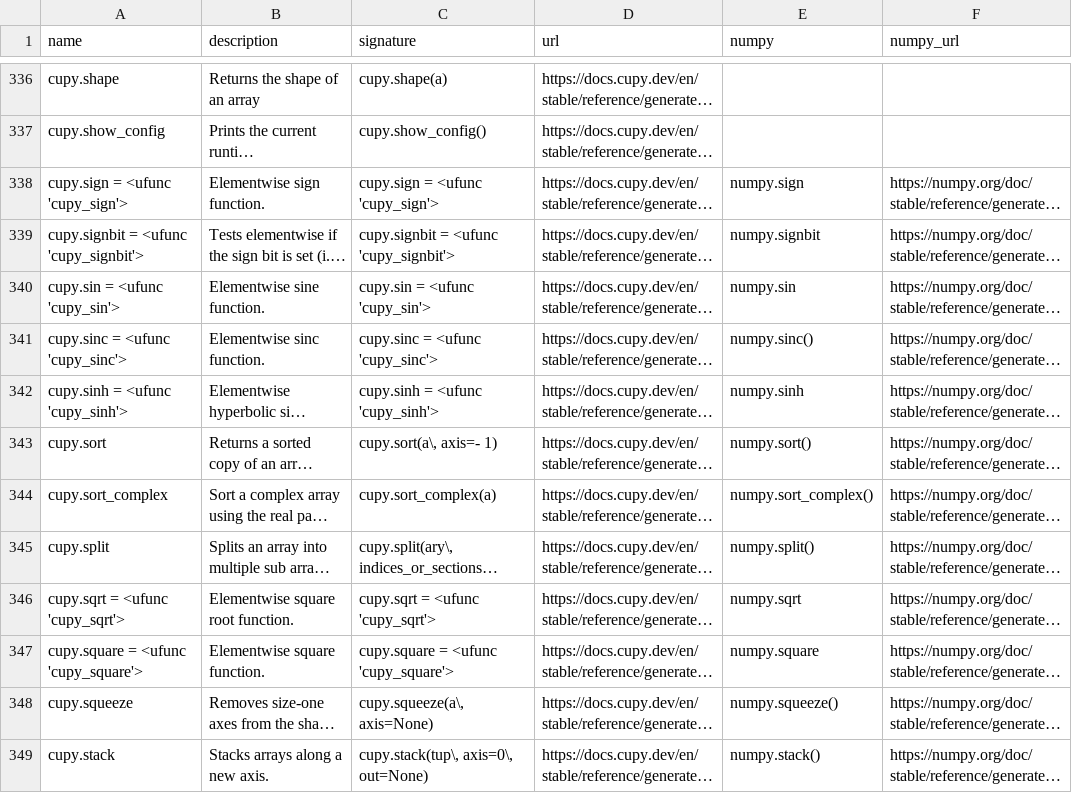
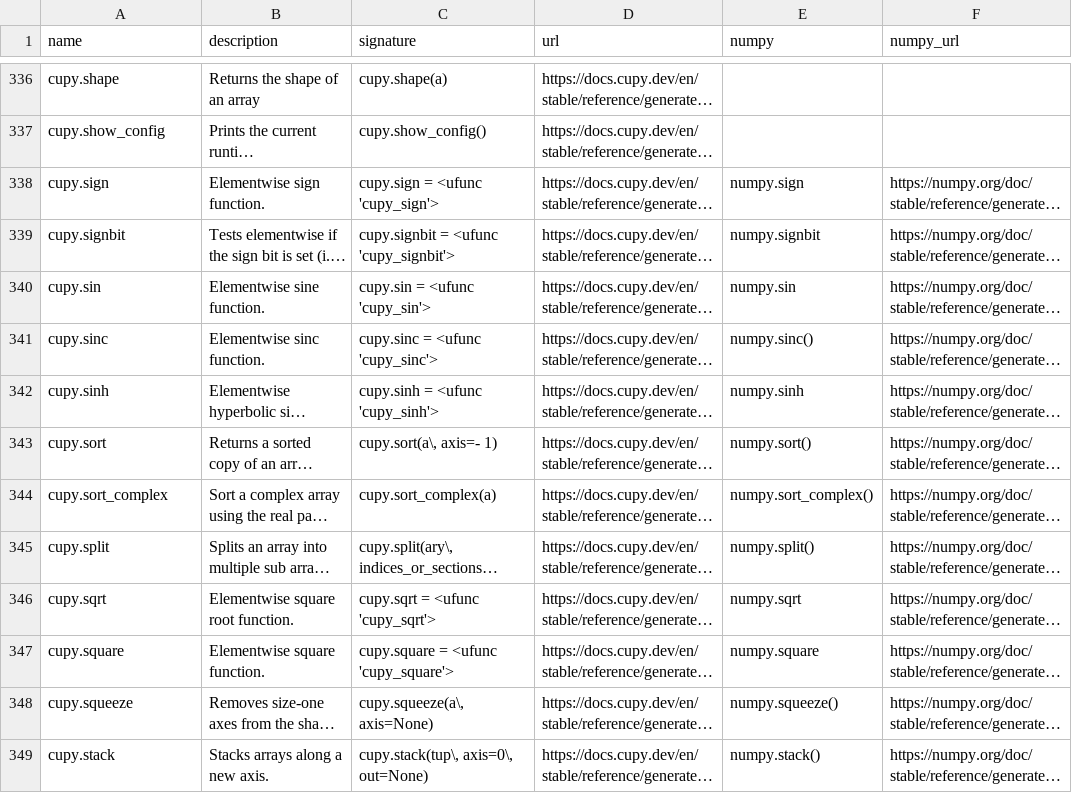
Before and after one commit to data-apis/array-api-comparison, a CSV file: data/raw/cupy.csv, drawn as a sheet; only a part is shown, gaps mark what is left out; long unchanged cells end in …; the diff covers the shown part only; the diff names each change by its address in the sheet, - before the commit and + after, or states it on an @@ line.

Commit message:
Remove ufunc noise

```diff
--- a/data/raw/cupy.csv
+++ b/data/raw/cupy.csv
-A338 (name): cupy.sign = <ufunc 'cupy_sign'>
+A338 (name): cupy.sign
-A339 (name): cupy.signbit = <ufunc 'cupy_signbit'>
+A339 (name): cupy.signbit
-A340 (name): cupy.sin = <ufunc 'cupy_sin'>
+A340 (name): cupy.sin
-A341 (name): cupy.sinc = <ufunc 'cupy_sinc'>
+A341 (name): cupy.sinc
-A342 (name): cupy.sinh = <ufunc 'cupy_sinh'>
+A342 (name): cupy.sinh
-A346 (name): cupy.sqrt = <ufunc 'cupy_sqrt'>
+A346 (name): cupy.sqrt
-A347 (name): cupy.square = <ufunc 'cupy_square'>
+A347 (name): cupy.square
```
Also changed, not shown: 79 edited cells elsewhere in this file, 3 other files.
